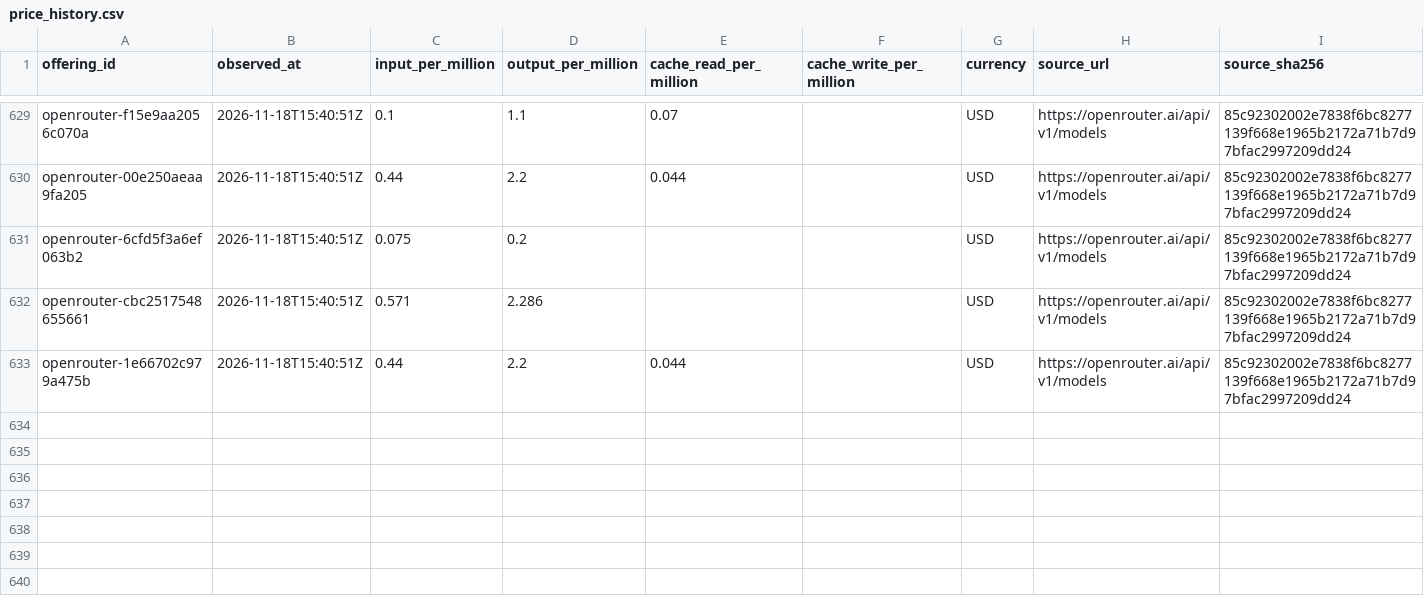
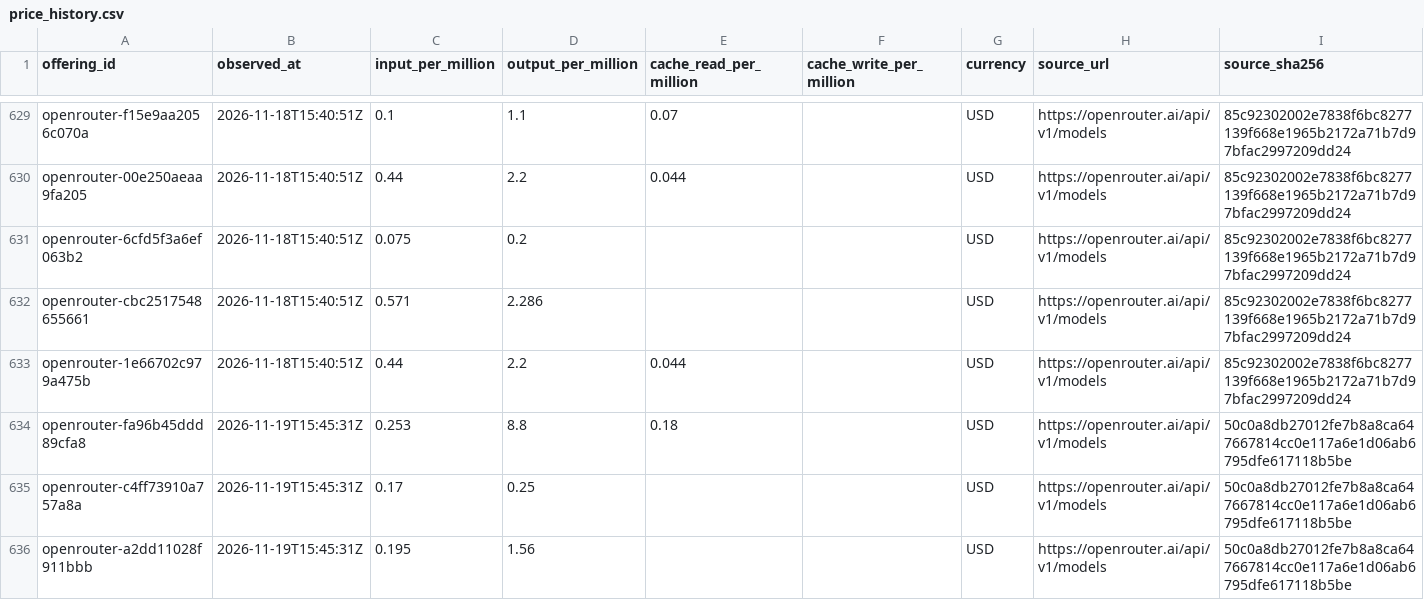
Before and after one commit to yogenpro/token3, a CSV file: data/price_history.csv, drawn as a sheet; only a part is shown, gaps mark what is left out.

```diff
--- a/data/price_history.csv
+++ b/data/price_history.csv
@@ -633 +633,4 @@ openrouter-cbc2517548655661,2026-11-18T15:40:51Z,0.571,2.286,,,USD,https://openr
 openrouter-1e66702c979a475b,2026-11-18T15:40:51Z,0.44,2.2,0.044,,USD,https://openrouter.ai/api/v1/models,85c92302002e7838f6bc8277139f668e1965b2172a71b7d97bfac2997209dd24
+openrouter-fa96b45ddd89cfa8,2026-11-19T15:45:31Z,0.253,8.8,0.18,,USD,https://openrouter.ai/api/v1/models,50c0a8db27012fe7b8a8ca647667814cc0e117a6e1d06ab6795dfe617118b5be
+openrouter-c4ff73910a757a8a,2026-11-19T15:45:31Z,0.17,0.25,,,USD,https://openrouter.ai/api/v1/models,50c0a8db27012fe7b8a8ca647667814cc0e117a6e1d06ab6795dfe617118b5be
+openrouter-a2dd11028f911bbb,2026-11-19T15:45:31Z,0.195,1.56,,,USD,https://openrouter.ai/api/v1/models,50c0a8db27012fe7b8a8ca647667814cc0e117a6e1d06ab6795dfe617118b5be
```
Also changed, not shown: 29 other files.
